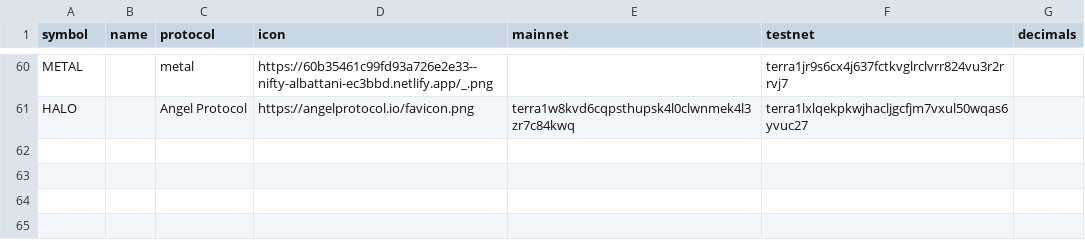
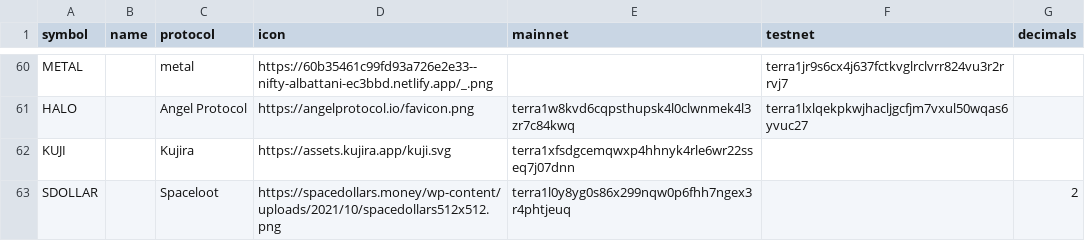
Before and after one commit to wrjanan/assets, a CSV file: extra/cw20/tokens.csv, drawn as a sheet; only a part is shown, gaps mark what is left out; the diff names each change by its address in the sheet, - before the commit and + after, or states it on an @@ line.

```diff
--- a/extra/cw20/tokens.csv
+++ b/extra/cw20/tokens.csv
+row 62: KUJI |  | Kujira | https://assets.kujira.app/kuji.svg | terra1xfsdgcemqwxp4hhnyk4rle6wr22sseq7j07dnn
+row 63: SDOLLAR |  | Spaceloot | https://spacedollars.money/wp-content/uploads/2021/10/spacedollars512x512.png | terra1l0y8yg0s86x299nqw0p6fhh7ngex3r4phtjeuq |  | 2
```
Also changed, not shown: extra/cw20/contracts.csv, 2 other files.
